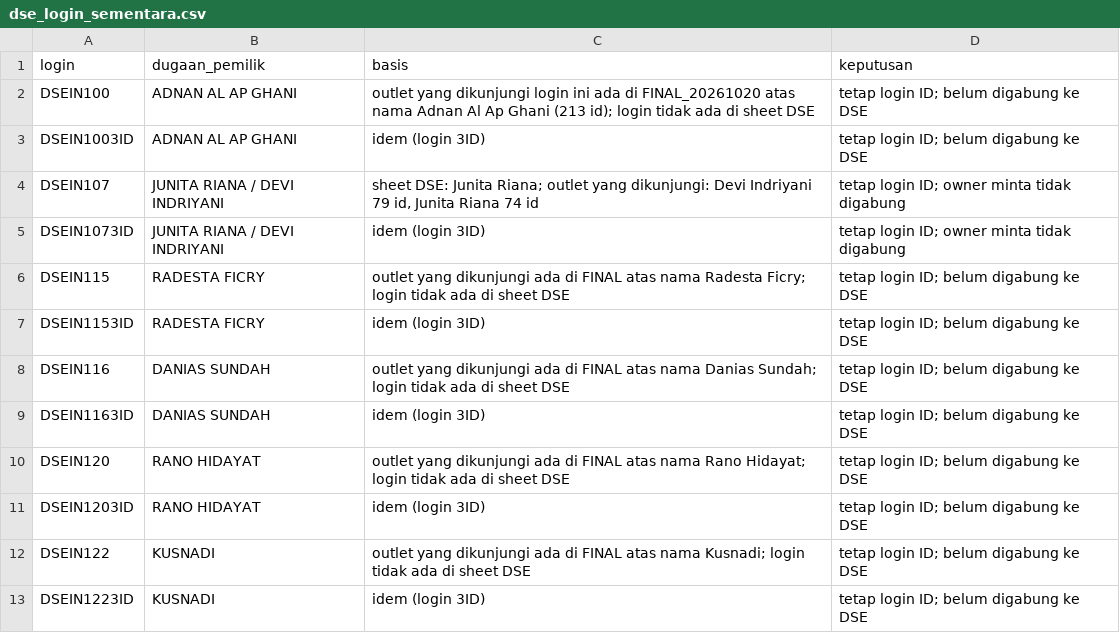
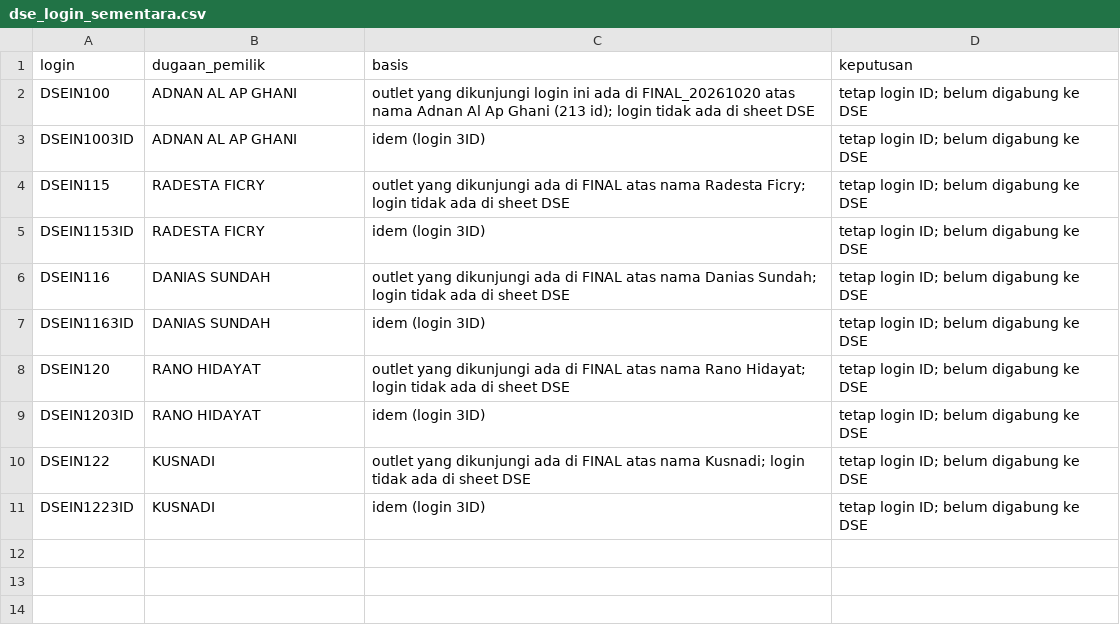
Before and after one commit to shatya-fram/supply-demand-monitoring, a CSV file: data/catalogues/dse_login_sementara.csv, drawn as a sheet.

Commit message:
Update from working repository: 38c9ab1 DSE catalogue follows the uploaded Catalogue: name and login IM3 / 3ID of the sheet DSE (26 DSE differed from the master file); DSEIN107 now an alias of Junita Riana; feeds rebuilt

```diff
--- a/data/catalogues/dse_login_sementara.csv
+++ b/data/catalogues/dse_login_sementara.csv
@@ -3,4 +3,2 @@ DSEIN100,ADNAN AL AP GHANI,outlet yang dikunjungi login ini ada di FINAL_2026102
 DSEIN1003ID,ADNAN AL AP GHANI,idem (login 3ID),tetap login ID; belum digabung ke DSE
-DSEIN107,JUNITA RIANA / DEVI INDRIYANI,"sheet DSE: Junita Riana; outlet yang dikunjungi: Devi Indriyani 79 id, Junita Riana 74 id",tetap login ID; owner minta tidak digabung
-DSEIN1073ID,JUNITA RIANA / DEVI INDRIYANI,idem (login 3ID),tetap login ID; owner minta tidak digabung
 DSEIN115,RADESTA FICRY,outlet yang dikunjungi ada di FINAL atas nama Radesta Ficry; login tidak ada di sheet DSE,tetap login ID; belum digabung ke DSE
```
Also changed, not shown: data/catalogues/dse_flags.csv, data/catalogues/promotor_toko.csv, 16 other files.
